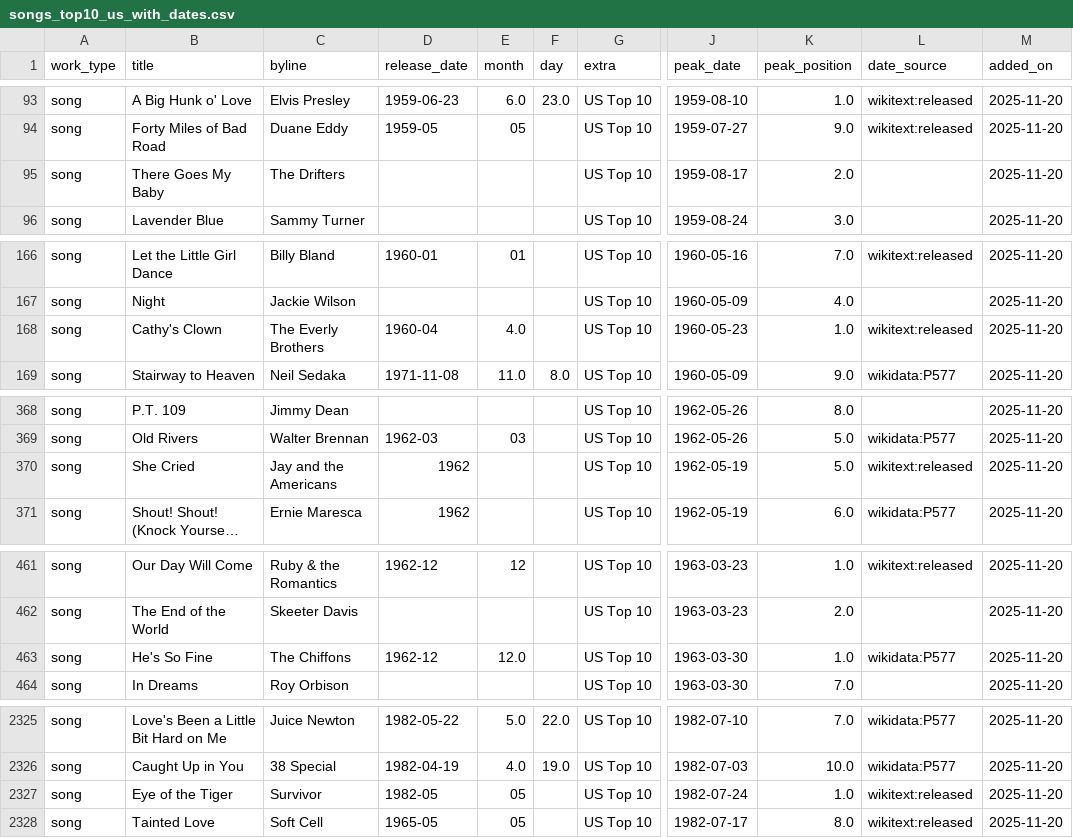
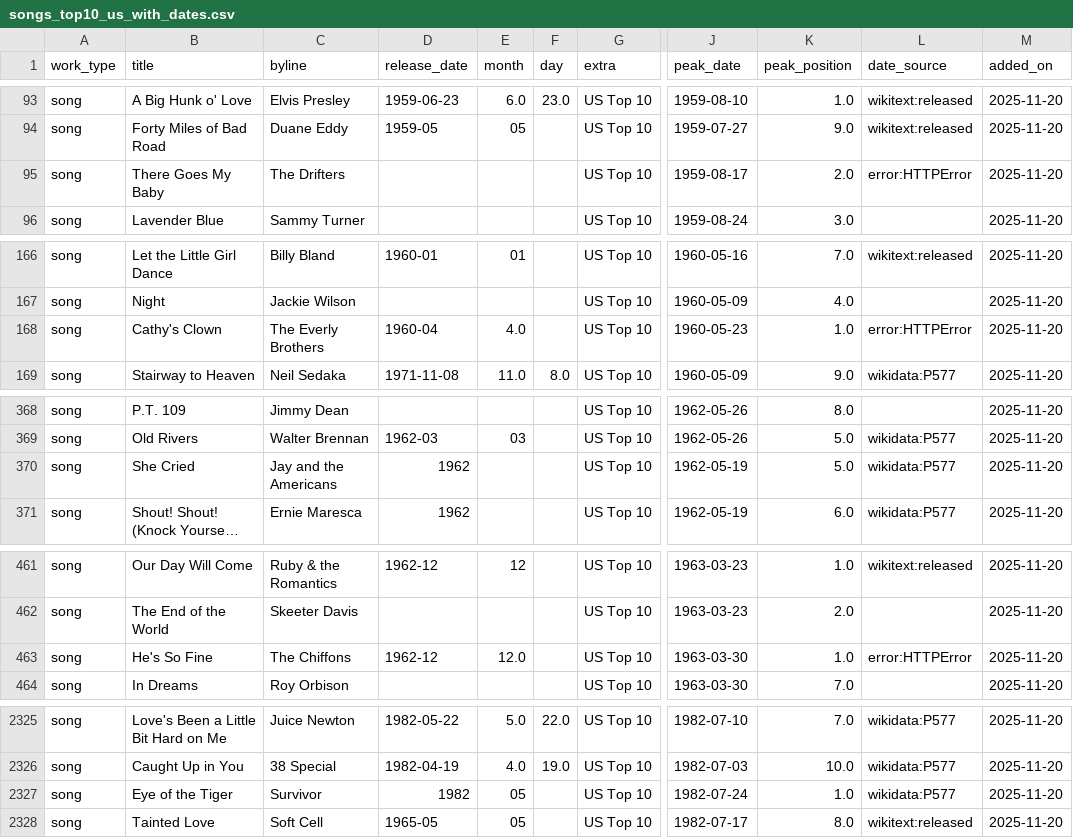
Before and after one commit to 66fishmarket-droid/STRUMOTDSeedGen, a CSV file: data/songs_top10_us_with_dates.csv, drawn as a sheet; only a part is shown, gaps mark what is left out; long unchanged cells end in …; the diff covers the shown part only; the diff names each change by its address in the sheet, - before the commit and + after, or states it on an @@ line.

Commit message:
Auto-update Top10 song release dates (delta)

```diff
--- a/data/songs_top10_us_with_dates.csv
+++ b/data/songs_top10_us_with_dates.csv
-L95 (date_source): (empty)
+L95 (date_source): error:HTTPError
-L168 (date_source): wikitext:released
+L168 (date_source): error:HTTPError
-L370 (date_source): wikitext:released
+L370 (date_source): wikidata:P577
-L463 (date_source): wikidata:P577
+L463 (date_source): error:HTTPError
-D2327 (release_date): 1982-05
+D2327 (release_date): 1982
-L2327 (date_source): wikitext:released
+L2327 (date_source): wikidata:P577
```
Also changed, not shown: 15 edited cells elsewhere in this file.
